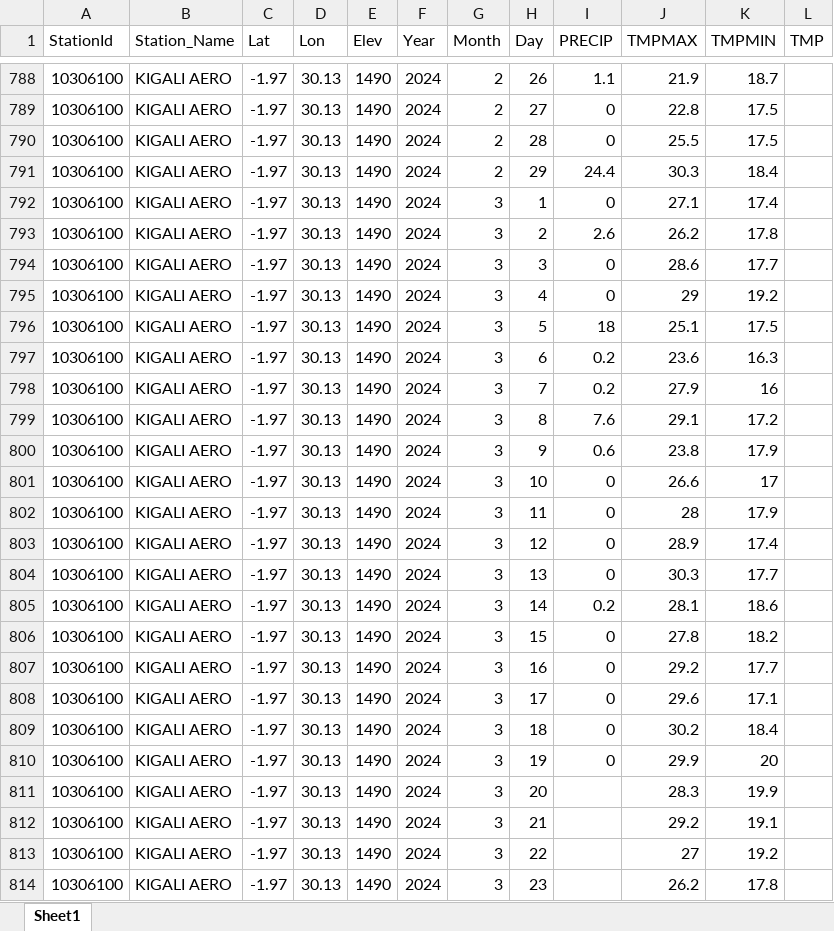
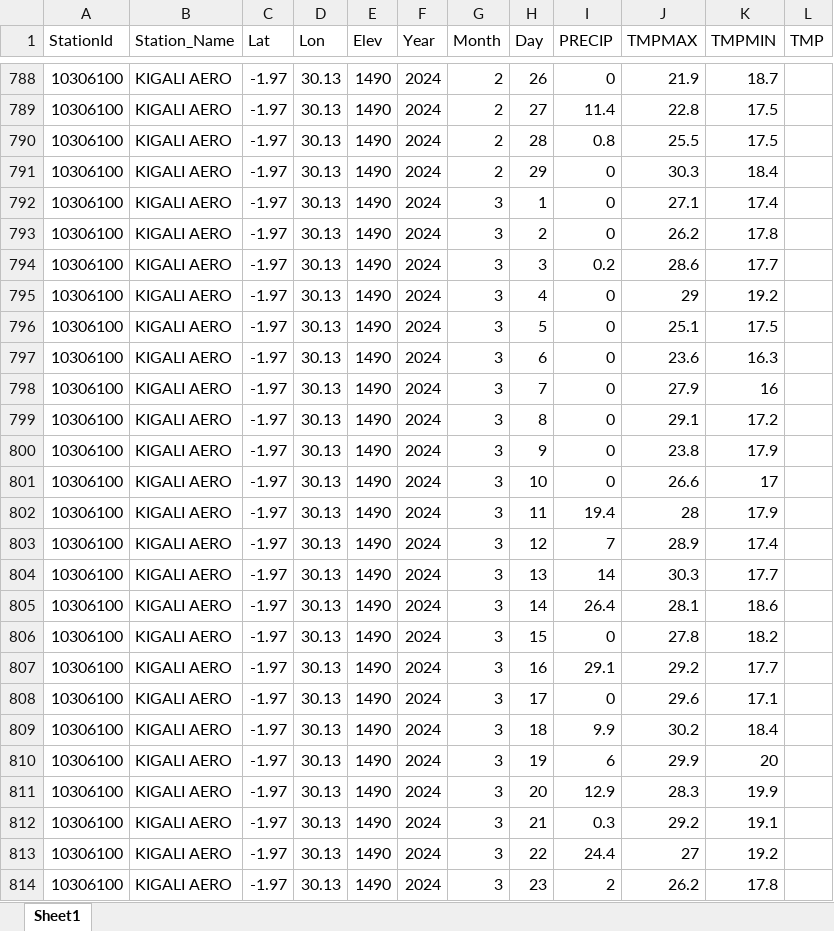
Before and after one commit to KingVik-Planet/Kingsley-Chika-CHUKWU_AcadProject, an Excel workbook: Data/UNILAK/Rainfall and Temprature.xlsx, sheet Sheet1, drawn as a sheet; only a part is shown, gaps mark what is left out; values as stored, in another font and other column widths than the file's, no borders; the diff covers the shown part only; the diff names each change by its address in the sheet, - before the commit and + after, or states it on an @@ line.

```diff
--- a/Data/UNILAK/Rainfall and Temprature.xlsx (sheet Sheet1)
+++ b/Data/UNILAK/Rainfall and Temprature.xlsx (sheet Sheet1)
-I788 (PRECIP): 1.1
+I788 (PRECIP): 0
-I789 (PRECIP): 0
+I789 (PRECIP): 11.4
-I790 (PRECIP): 0
+I790 (PRECIP): 0.8
-I791 (PRECIP): 24.4
+I791 (PRECIP): 0
-I793 (PRECIP): 2.6
+I793 (PRECIP): 0
-I794 (PRECIP): 0
+I794 (PRECIP): 0.2
-I796 (PRECIP): 18
+I796 (PRECIP): 0
-I797:I798 (PRECIP): 0.2
+I797:I798 (PRECIP): 0
-I799 (PRECIP): 7.6
+I799 (PRECIP): 0
-I800 (PRECIP): 0.6
+I800 (PRECIP): 0
-I802 (PRECIP): 0
+I802 (PRECIP): 19.4
-I803 (PRECIP): 0
+I803 (PRECIP): 7
-I804 (PRECIP): 0
+I804 (PRECIP): 14
-I805 (PRECIP): 0.2
+I805 (PRECIP): 26.4
-I807 (PRECIP): 0
+I807 (PRECIP): 29.1
-I809 (PRECIP): 0
+I809 (PRECIP): 9.9
-I810 (PRECIP): 0
+I810 (PRECIP): 6
-I811 (PRECIP): (empty)
+I811 (PRECIP): 12.9
-I812 (PRECIP): (empty)
+I812 (PRECIP): 0.3
-I813 (PRECIP): (empty)
+I813 (PRECIP): 24.4
-I814 (PRECIP): (empty)
+I814 (PRECIP): 2
```
Also changed, not shown: 316 edited cells elsewhere in this sheet, 1 other file.
